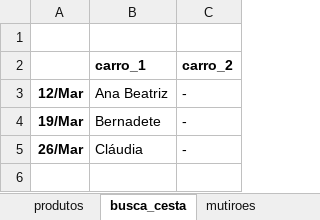
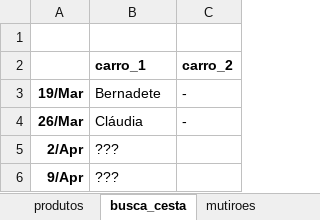
Before and after one commit to renato-favarin/web_app_CSA, an Excel workbook: data/csa_pindorama.xlsx, sheet busca_cesta, drawn as a sheet; values as stored, in another font and other column widths than the file's, no borders; removed rows and columns are numbered as before the commit, all else as after; the diff names each change by its address in the sheet, - before the commit and + after, or states it on an @@ line.

```diff
--- a/data/csa_pindorama.xlsx (sheet busca_cesta)
+++ b/data/csa_pindorama.xlsx (sheet busca_cesta)
-row 3: 12/Mar | Ana Beatriz | -
+row 5: 2/Apr | ???
+row 6: 9/Apr | ???
```
Also changed, not shown: sheet hist_cestas, sheet produtos, sheet qtde_cestas.
